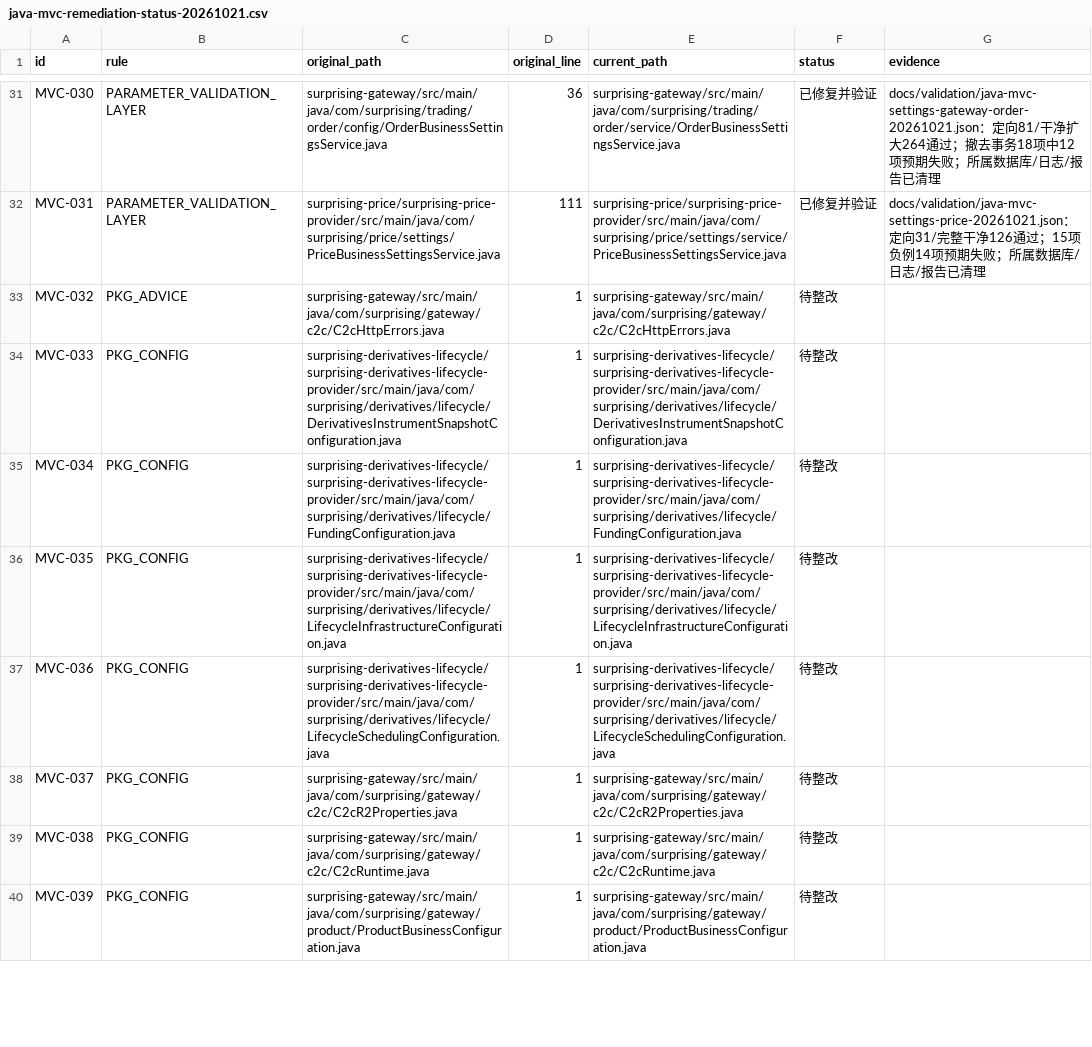
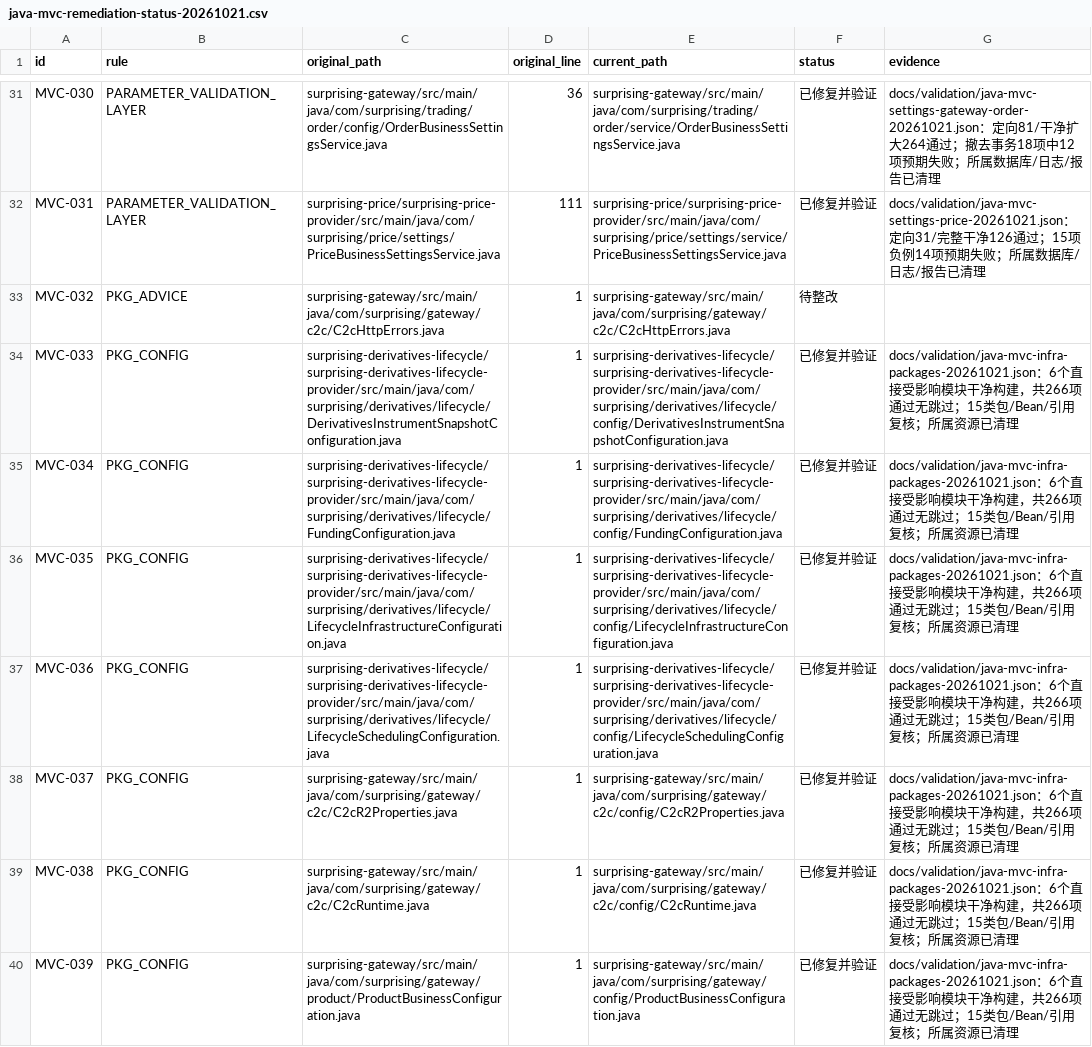
Before and after one commit to lilaizhencn/surprising-ex, a CSV file: docs/audit/java-mvc-remediation-status-20261021.csv, drawn as a sheet; only a part is shown, gaps mark what is left out; the diff covers the shown part only.

Commit message:
refactor: place configuration and HTTP filters in role packages

```diff
--- a/docs/audit/java-mvc-remediation-status-20261021.csv
+++ b/docs/audit/java-mvc-remediation-status-20261021.csv
@@ -33,8 +33,8 @@ MVC-031,PARAMETER_VALIDATION_LAYER,surprising-price/surprising-price-provider/sr
 MVC-032,PKG_ADVICE,surprising-gateway/src/main/java/com/surprising/gateway/c2c/C2cHttpErrors.java,1,surprising-gateway/src/main/java/com/surprising/gateway/c2c/C2cHttpErrors.java,待整改,
-MVC-033,PKG_CONFIG,surprising-derivatives-lifecycle/surprising-derivatives-lifecycle-provider/src/main/java/com/surprising/derivatives/lifecycle/DerivativesInstrumentSnapshotConfiguration.java,1,surprising-derivatives-lifecycle/surprising-derivatives-lifecycle-provider/src/main/java/com/surprising/derivatives/lifecycle/DerivativesInstrumentSnapshotConfiguration.java,待整改,
-MVC-034,PKG_CONFIG,surprising-derivatives-lifecycle/surprising-derivatives-lifecycle-provider/src/main/java/com/surprising/derivatives/lifecycle/FundingConfiguration.java,1,surprising-derivatives-lifecycle/surprising-derivatives-lifecycle-provider/src/main/java/com/surprising/derivatives/lifecycle/FundingConfiguration.java,待整改,
-MVC-035,PKG_CONFIG,surprising-derivatives-lifecycle/surprising-derivatives-lifecycle-provider/src/main/java/com/surprising/derivatives/lifecycle/LifecycleInfrastructureConfiguration.java,1,surprising-derivatives-lifecycle/surprising-derivatives-lifecycle-provider/src/main/java/com/surprising/derivatives/lifecycle/LifecycleInfrastructureConfiguration.java,待整改,
-MVC-036,PKG_CONFIG,surprising-derivatives-lifecycle/surprising-derivatives-lifecycle-provider/src/main/java/com/surprising/derivatives/lifecycle/LifecycleSchedulingConfiguration.java,1,surprising-derivatives-lifecycle/surprising-derivatives-lifecycle-provider/src/main/java/com/surprising/derivatives/lifecycle/LifecycleSchedulingConfiguration.java,待整改,
-MVC-037,PKG_CONFIG,surprising-gateway/src/main/java/com/surprising/gateway/c2c/C2cR2Properties.java,1,surprising-gateway/src/main/java/com/surprising/gateway/c2c/C2cR2Properties.java,待整改,
-MVC-038,PKG_CONFIG,surprising-gateway/src/main/java/com/surprising/gateway/c2c/C2cRuntime.java,1,surprising-gateway/src/main/java/com/surprising/gateway/c2c/C2cRuntime.java,待整改,
-MVC-039,PKG_CONFIG,surprising-gateway/src/main/java/com/surprising/gateway/product/ProductBusinessConfiguration.java,1,surprising-gateway/src/main/java/com/surprising/gateway/product/ProductBusinessConfiguration.java,待整改,
+MVC-033,PKG_CONFIG,surprising-derivatives-lifecycle/surprising-derivatives-lifecycle-provider/src/main/java/com/surprising/derivatives/lifecycle/DerivativesInstrumentSnapshotConfiguration.java,1,surprising-derivatives-lifecycle/surprising-derivatives-lifecycle-provider/src/main/java/com/surprising/derivatives/lifecycle/config/DerivativesInstrumentSnapshotConfiguration.java,已修复并验证,docs/validation/java-mvc-infra-packages-20261021.json：6个直接受影响模块干净构建，共266项通过无跳过；15类包/Bean/引用复核；所属资源已清理
+MVC-034,PKG_CONFIG,surprising-derivatives-lifecycle/surprising-derivatives-lifecycle-provider/src/main/java/com/surprising/derivatives/lifecycle/FundingConfiguration.java,1,surprising-derivatives-lifecycle/surprising-derivatives-lifecycle-provider/src/main/java/com/surprising/derivatives/lifecycle/config/FundingConfiguration.java,已修复并验证,docs/validation/java-mvc-infra-packages-20261021.json：6个直接受影响模块干净构建，共266项通过无跳过；15类包/Bean/引用复核；所属资源已清理
+MVC-035,PKG_CONFIG,surprising-derivatives-lifecycle/surprising-derivatives-lifecycle-provider/src/main/java/com/surprising/derivatives/lifecycle/LifecycleInfrastructureConfiguration.java,1,surprising-derivatives-lifecycle/surprising-derivatives-lifecycle-provider/src/main/java/com/surprising/derivatives/lifecycle/config/LifecycleInfrastructureConfiguration.java,已修复并验证,docs/validation/java-mvc-infra-packages-20261021.json：6个直接受影响模块干净构建，共266项通过无跳过；15类包/Bean/引用复核；所属资源已清理
+MVC-036,PKG_CONFIG,surprising-derivatives-lifecycle/surprising-derivatives-lifecycle-provider/src/main/java/com/surprising/derivatives/lifecycle/LifecycleSchedulingConfiguration.java,1,surprising-derivatives-lifecycle/surprising-derivatives-lifecycle-provider/src/main/java/com/surprising/derivatives/lifecycle/config/LifecycleSchedulingConfiguration.java,已修复并验证,docs/validation/java-mvc-infra-packages-20261021.json：6个直接受影响模块干净构建，共266项通过无跳过；15类包/Bean/引用复核；所属资源已清理
+MVC-037,PKG_CONFIG,surprising-gateway/src/main/java/com/surprising/gateway/c2c/C2cR2Properties.java,1,surprising-gateway/src/main/java/com/surprising/gateway/c2c/config/C2cR2Properties.java,已修复并验证,docs/validation/java-mvc-infra-packages-20261021.json：6个直接受影响模块干净构建，共266项通过无跳过；15类包/Bean/引用复核；所属资源已清理
+MVC-038,PKG_CONFIG,surprising-gateway/src/main/java/com/surprising/gateway/c2c/C2cRuntime.java,1,surprising-gateway/src/main/java/com/surprising/gateway/c2c/config/C2cRuntime.java,已修复并验证,docs/validation/java-mvc-infra-packages-20261021.json：6个直接受影响模块干净构建，共266项通过无跳过；15类包/Bean/引用复核；所属资源已清理
+MVC-039,PKG_CONFIG,surprising-gateway/src/main/java/com/surprising/gateway/product/ProductBusinessConfiguration.java,1,surprising-gateway/src/main/java/com/surprising/gateway/config/ProductBusinessConfiguration.java,已修复并验证,docs/validation/java-mvc-infra-packages-20261021.json：6个直接受影响模块干净构建，共266项通过无跳过；15类包/Bean/引用复核；所属资源已清理
```
Also changed, not shown: 24 edited cells elsewhere in this file, 51 other files.
